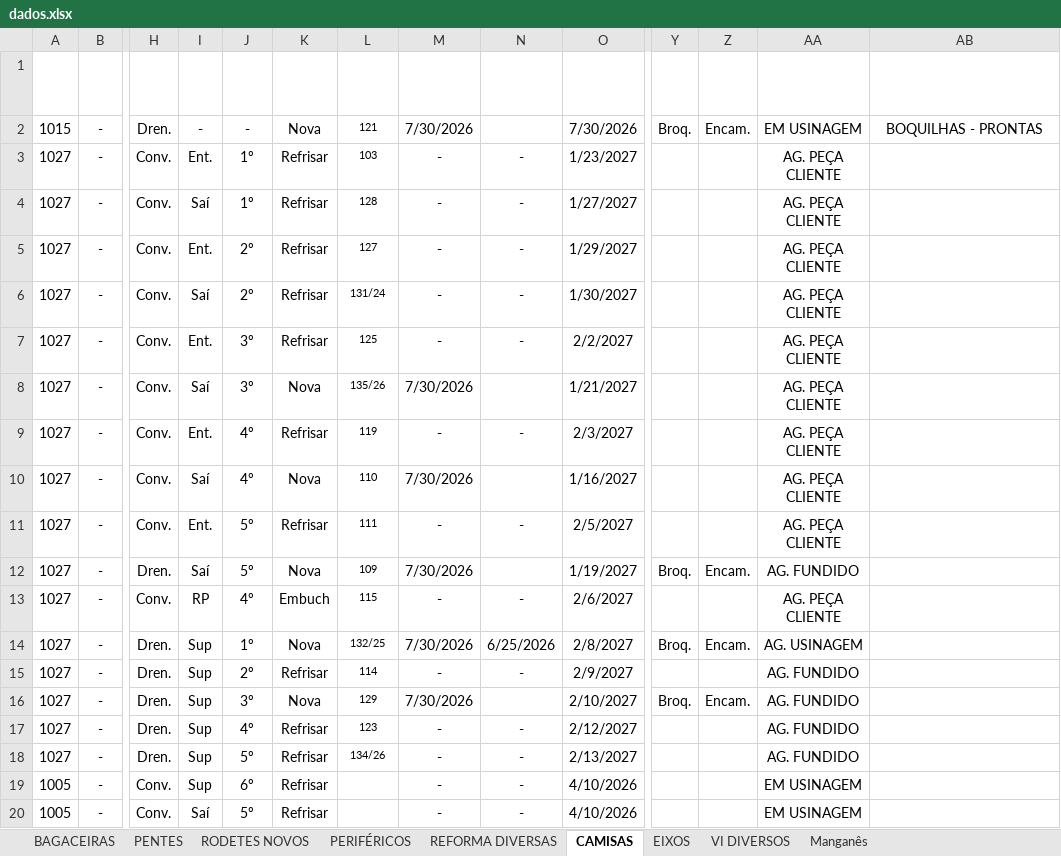
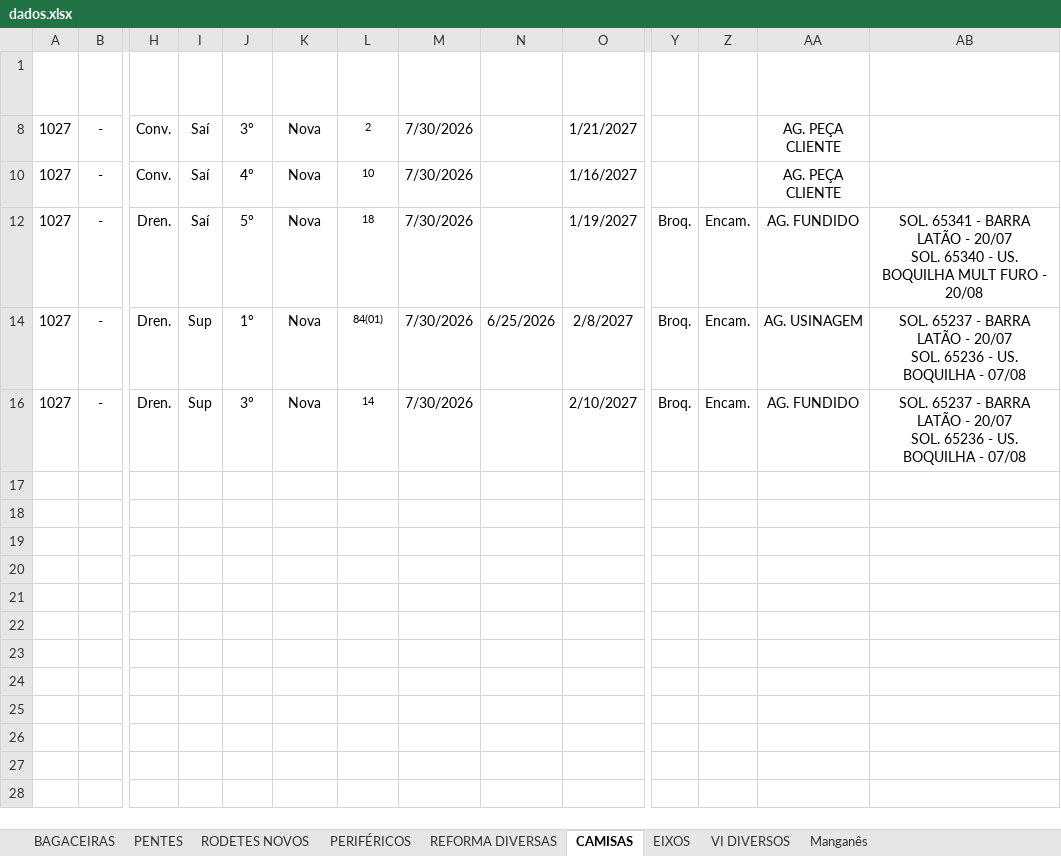
Before and after one commit to marcelodilena/carteira_prod, an Excel workbook: dados.xlsx, sheet CAMISAS, drawn as a sheet; only a part is shown, gaps mark what is left out; values as stored, in another font and other column widths than the file's, no borders; conditional formats and table styles not drawn; rows hold the shown columns only; ↵ is a line break in a cell; the diff covers the shown part only; the diff names each change by its address in the sheet, - before the commit and + after, or states it on an @@ line.

Commit message:
Add files via upload

```diff
--- a/dados.xlsx (sheet CAMISAS)
+++ b/dados.xlsx (sheet CAMISAS)
-row 2: 1015 | - | Dren. | - | - | Nova | 121 | 7/30/2026 |  | 7/30/2026 | Broq. | Encam. | EM USINAGEM | BOQUILHAS - PRONTAS
-row 3: 1027 | - | Conv. | Ent. | 1º | Refrisar | 103 | - | - | 1/23/2027 |  |  | AG. PEÇA CLIENTE
-row 4: 1027 | - | Conv. | Saí | 1º | Refrisar | 128 | - | - | 1/27/2027 |  |  | AG. PEÇA CLIENTE
-row 5: 1027 | - | Conv. | Ent. | 2º | Refrisar | 127 | - | - | 1/29/2027 |  |  | AG. PEÇA CLIENTE
-row 6: 1027 | - | Conv. | Saí | 2º | Refrisar | 131/24 | - | - | 1/30/2027 |  |  | AG. PEÇA CLIENTE
-row 7: 1027 | - | Conv. | Ent. | 3º | Refrisar | 125 | - | - | 2/2/2027 |  |  | AG. PEÇA CLIENTE
-L8 (Nº Eixo): 135/26
+L8 (Nº Eixo): 2
-row 9: 1027 | - | Conv. | Ent. | 4º | Refrisar | 119 | - | - | 2/3/2027 |  |  | AG. PEÇA CLIENTE
-L10 (Nº Eixo): 110
+L10 (Nº Eixo): 10
-row 11: 1027 | - | Conv. | Ent. | 5º | Refrisar | 111 | - | - | 2/5/2027 |  |  | AG. PEÇA CLIENTE
-L12 (Nº Eixo): 109
+L12 (Nº Eixo): 18
-AB12 (Observação): (empty)
+AB12 (Observação): SOL. 65341 - BARRA LATÃO - 20/07 ↵ SOL. 65340 - US. BOQUILHA MULT FURO - 20/08
-row 13: 1027 | - | Conv. | RP | 4º | Embuch | 115 | - | - | 2/6/2027 |  |  | AG. PEÇA CLIENTE
-L14 (Nº Eixo): 132/25
+L14 (Nº Eixo): 84(01)
-AB14 (Observação): (empty)
+AB14 (Observação): SOL. 65237 - BARRA LATÃO - 20/07 ↵ SOL. 65236 - US. BOQUILHA - 07/08
-row 15: 1027 | - | Dren. | Sup | 2º | Refrisar | 114 | - | - | 2/9/2027 |  |  | AG. FUNDIDO
-L16 (Nº Eixo): 129
+L16 (Nº Eixo): 14
-AB16 (Observação): (empty)
+AB16 (Observação): SOL. 65237 - BARRA LATÃO - 20/07 ↵ SOL. 65236 - US. BOQUILHA - 07/08
-row 17: 1027 | - | Dren. | Sup | 4º | Refrisar | 123 | - | - | 2/12/2027 |  |  | AG. FUNDIDO
-row 18: 1027 | - | Dren. | Sup | 5º | Refrisar | 134/26 | - | - | 2/13/2027 |  |  | AG. FUNDIDO
@@ row 19 hidden: 1005 | - | Conv. | Sup | 6º | Refrisar |  | - | - | 4/10/2026 |  |  | EM USINAGEM @@
@@ row 20 hidden: 1005 | - | Conv. | Saí | 5º | Refrisar |  | - | - | 4/10/2026 |  |  | EM USINAGEM @@
```
Also changed, not shown: 74 hidden or unhidden rows elsewhere in this sheet, sheet BAGACEIRAS, sheet EIXOS, hidden cells.
